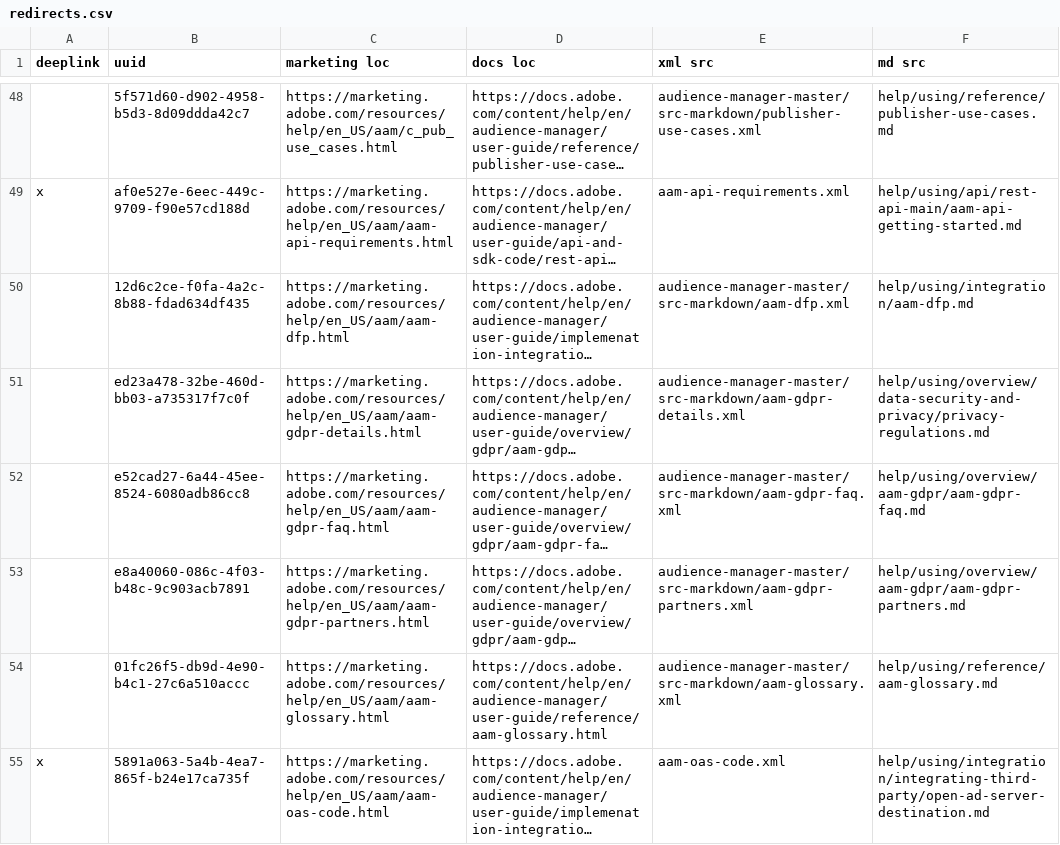
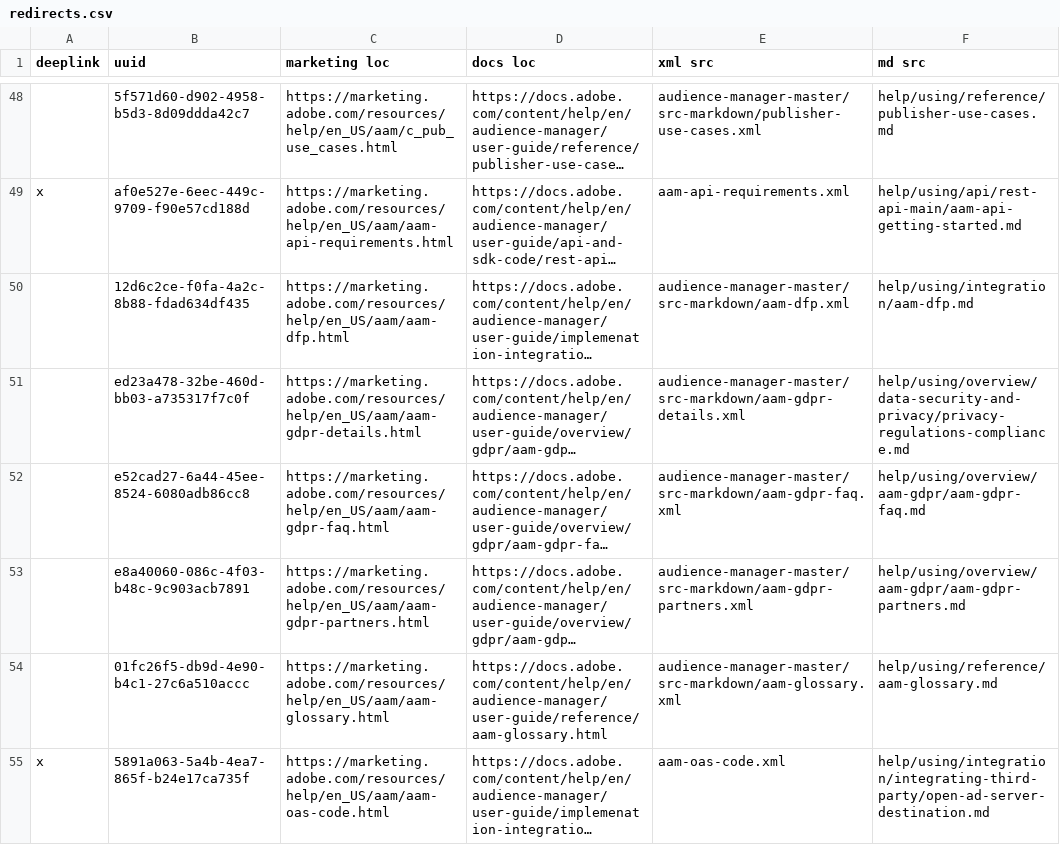
Before and after one commit to AdobeDocs/audience-manager.en, a CSV file: help/using/redirects.csv, drawn as a sheet; only a part is shown, gaps mark what is left out; long unchanged cells end in …; the diff names each change by its address in the sheet, - before the commit and + after, or states it on an @@ line.

```diff
--- a/help/using/redirects.csv
+++ b/help/using/redirects.csv
-F51 (md src): help/using/overview/data-security-and-privacy/privacy-regulations.md
+F51 (md src): help/using/overview/data-security-and-privacy/privacy-regulations-compliance.md
```
Also changed, not shown: 4 other files.
